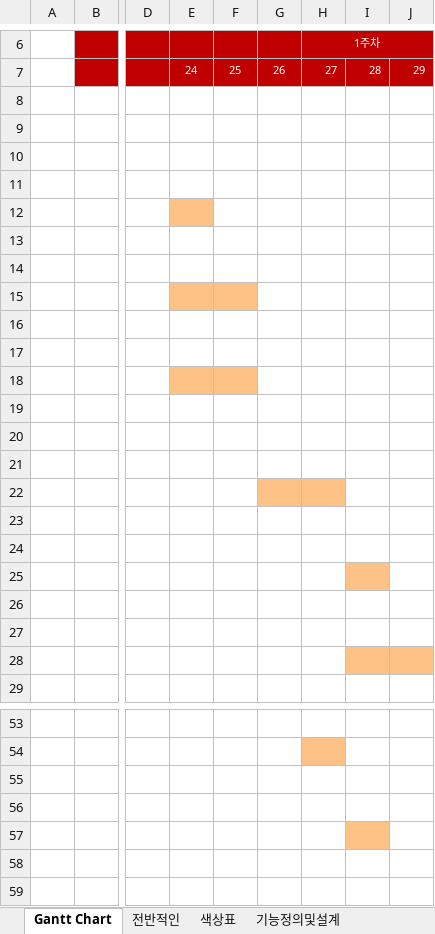
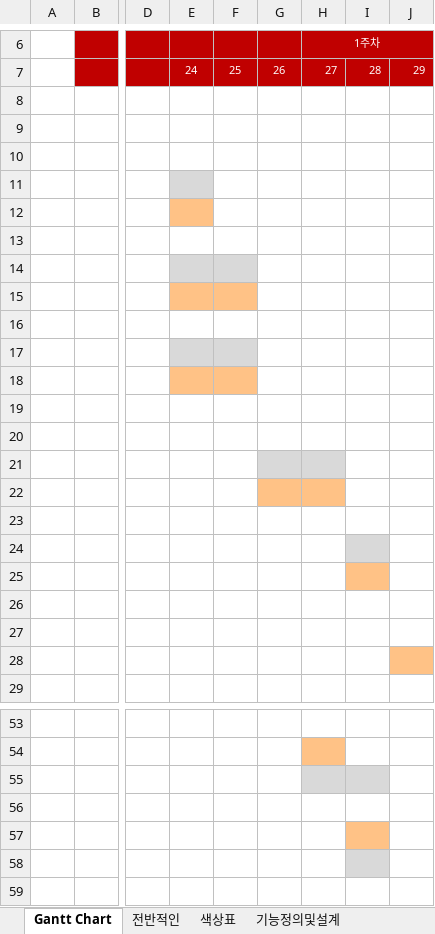
Before and after one commit to yugeurami/jejubaragy, an Excel workbook: plan/프로젝트관리.xlsx, sheet Gantt Chart, drawn as a sheet; only a part is shown, gaps mark what is left out; values as stored, in another font and other column widths than the file's, no borders; the diff covers the shown part only; the diff names each change by its address in the sheet, - before the commit and + after, or states it on an @@ line.

```diff
--- a/plan/프로젝트관리.xlsx (sheet Gantt Chart)
+++ b/plan/프로젝트관리.xlsx (sheet Gantt Chart)
-E11 fill: none
+E11 fill: #D9D9D9
-E14:F14 fill: none
+E14:F14 fill: #D9D9D9
-E17:F17 fill: none
+E17:F17 fill: #D9D9D9
-G21:H21 fill: none
+G21:H21 fill: #D9D9D9
-I24 fill: none
+I24 fill: #D9D9D9
-I28 fill: #FFC286
+I28 fill: none
-H55:I55 fill: none
+H55:I55 fill: #D9D9D9
-I58 fill: none
+I58 fill: #D9D9D9
```
Also changed, not shown: cell formats elsewhere in this sheet, 36 other files.
